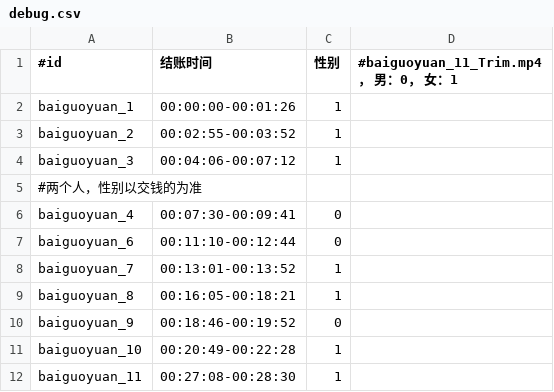
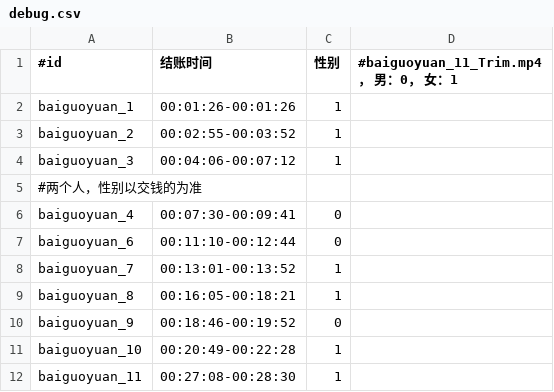
Before and after one commit to dy495/interface-test-framework, a CSV file: src/main/resources/test-res-repo/baiguoyuan-metircs/debug.csv, drawn as a sheet.

```diff
--- a/src/main/resources/test-res-repo/baiguoyuan-metircs/debug.csv
+++ b/src/main/resources/test-res-repo/baiguoyuan-metircs/debug.csv
@@ -1,3 +1,3 @@
 #id,结账时间,性别,#baiguoyuan_11_Trim.mp4， 男：0， 女：1
-baiguoyuan_1,00:00:00-00:01:26,1
+baiguoyuan_1,00:01:26-00:01:26,1
 baiguoyuan_2,00:02:55-00:03:52,1
```
Also changed, not shown: 3 other files.
